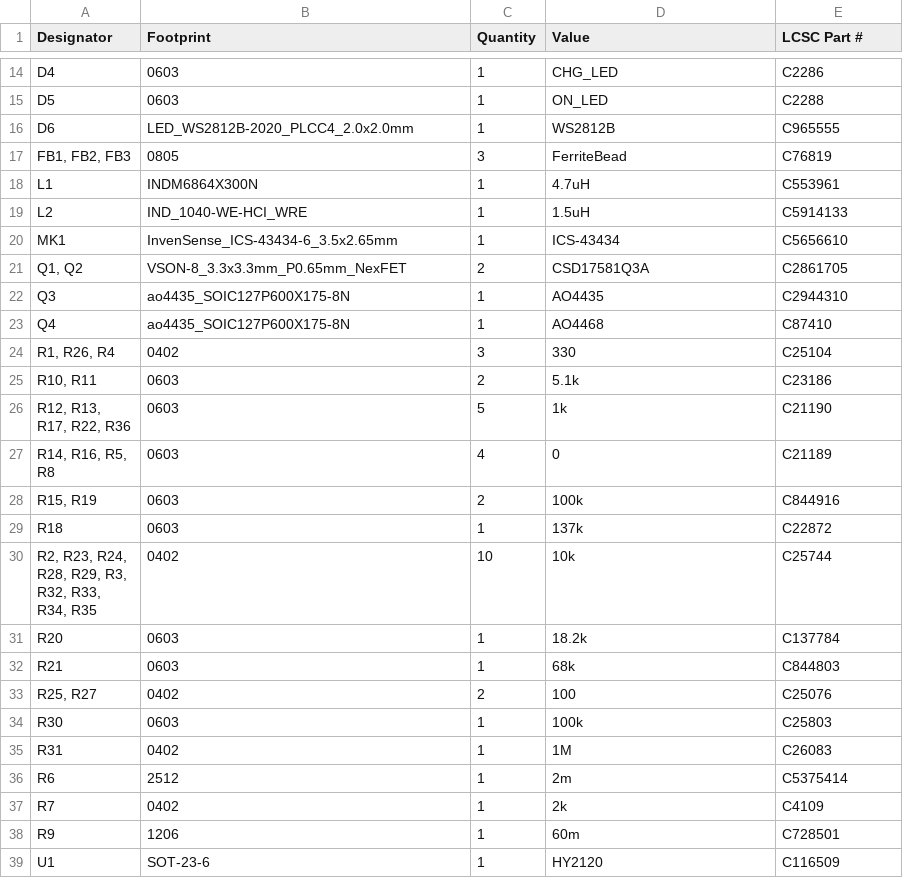
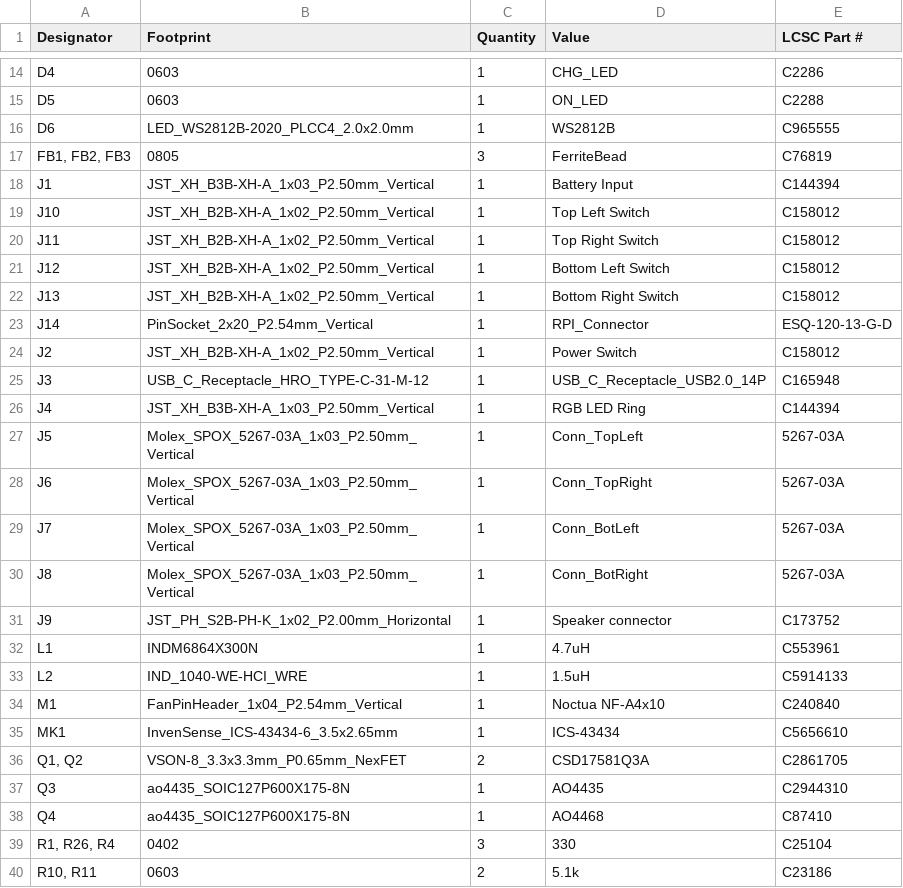
Before and after one commit to Mowibox/chromapi_motherboard, a CSV file: hardware/production/bom.csv, drawn as a sheet; only a part is shown, gaps mark what is left out; the shorter side is filled out with more unchanged rows; the diff names each change by its address in the sheet, - before the commit and + after, or states it on an @@ line.

Commit message:
add connectors to bom

```diff
--- a/hardware/production/bom.csv
+++ b/hardware/production/bom.csv
+row 18: J1 | JST_XH_B3B-XH-A_1x03_P2.50mm_Vertical | 1 | Battery Input | C144394
+row 19: J10 | JST_XH_B2B-XH-A_1x02_P2.50mm_Vertical | 1 | Top Left Switch | C158012
+row 20: J11 | JST_XH_B2B-XH-A_1x02_P2.50mm_Vertical | 1 | Top Right Switch | C158012
+row 21: J12 | JST_XH_B2B-XH-A_1x02_P2.50mm_Vertical | 1 | Bottom Left Switch | C158012
+row 22: J13 | JST_XH_B2B-XH-A_1x02_P2.50mm_Vertical | 1 | Bottom Right Switch | C158012
+row 23: J14 | PinSocket_2x20_P2.54mm_Vertical | 1 | RPI_Connector | ESQ-120-13-G-D
+row 24: J2 | JST_XH_B2B-XH-A_1x02_P2.50mm_Vertical | 1 | Power Switch | C158012
+row 25: J3 | USB_C_Receptacle_HRO_TYPE-C-31-M-12 | 1 | USB_C_Receptacle_USB2.0_14P | C165948
+row 26: J4 | JST_XH_B3B-XH-A_1x03_P2.50mm_Vertical | 1 | RGB LED Ring | C144394
+row 27: J5 | Molex_SPOX_5267-03A_1x03_P2.50mm_Vertical | 1 | Conn_TopLeft | 5267-03A
+row 28: J6 | Molex_SPOX_5267-03A_1x03_P2.50mm_Vertical | 1 | Conn_TopRight | 5267-03A
+row 29: J7 | Molex_SPOX_5267-03A_1x03_P2.50mm_Vertical | 1 | Conn_BotLeft | 5267-03A
+row 30: J8 | Molex_SPOX_5267-03A_1x03_P2.50mm_Vertical | 1 | Conn_BotRight | 5267-03A
+row 31: J9 | JST_PH_S2B-PH-K_1x02_P2.00mm_Horizontal | 1 | Speaker connector | C173752
+row 34: M1 | FanPinHeader_1x04_P2.54mm_Vertical | 1 | Noctua NF-A4x10 | C240840
```
Also changed, not shown: 8 other files.
